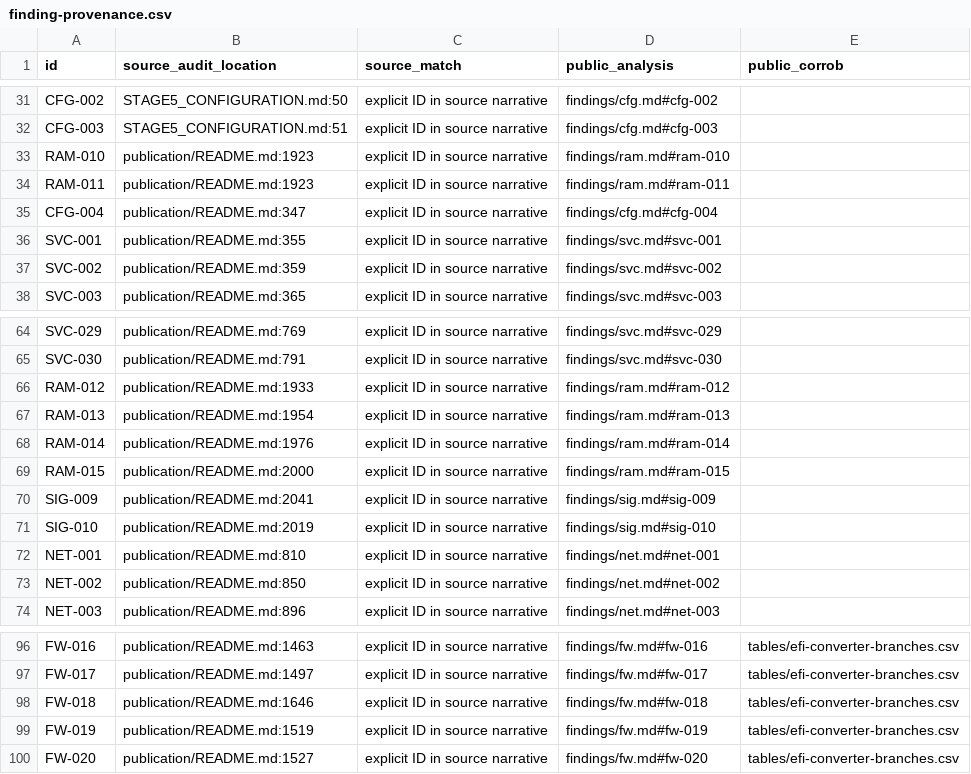
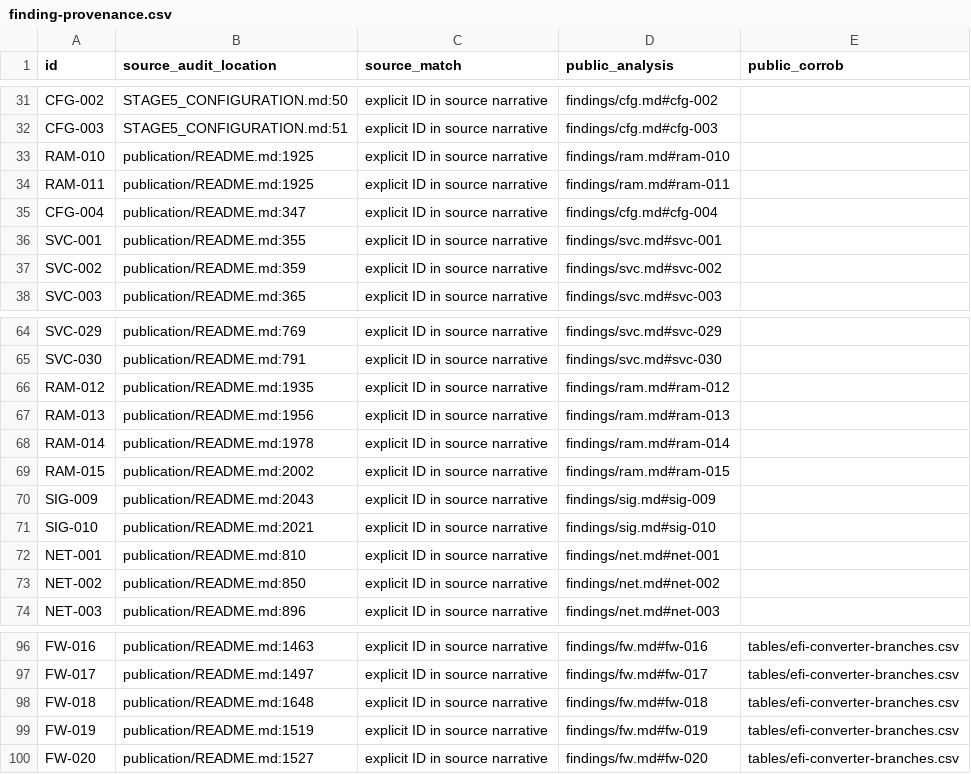
Before and after one commit to hideouts-io/macos-install-security-research, a CSV file: tables/finding-provenance.csv, drawn as a sheet; only a part is shown, gaps mark what is left out.

```diff
--- a/tables/finding-provenance.csv
+++ b/tables/finding-provenance.csv
@@ -32,4 +32,4 @@ CFG-002,STAGE5_CONFIGURATION.md:50,explicit ID in source narrative,findings/cfg.
 CFG-003,STAGE5_CONFIGURATION.md:51,explicit ID in source narrative,findings/cfg.md#cfg-003,
-RAM-010,publication/README.md:1923,explicit ID in source narrative,findings/ram.md#ram-010,
-RAM-011,publication/README.md:1923,explicit ID in source narrative,findings/ram.md#ram-011,
+RAM-010,publication/README.md:1925,explicit ID in source narrative,findings/ram.md#ram-010,
+RAM-011,publication/README.md:1925,explicit ID in source narrative,findings/ram.md#ram-011,
 CFG-004,publication/README.md:347,explicit ID in source narrative,findings/cfg.md#cfg-004,
@@ -65,8 +65,8 @@ SVC-029,publication/README.md:769,explicit ID in source narrative,findings/svc.m
 SVC-030,publication/README.md:791,explicit ID in source narrative,findings/svc.md#svc-030,
-RAM-012,publication/README.md:1933,explicit ID in source narrative,findings/ram.md#ram-012,
-RAM-013,publication/README.md:1954,explicit ID in source narrative,findings/ram.md#ram-013,
-RAM-014,publication/README.md:1976,explicit ID in source narrative,findings/ram.md#ram-014,
-RAM-015,publication/README.md:2000,explicit ID in source narrative,findings/ram.md#ram-015,
-SIG-009,publication/README.md:2041,explicit ID in source narrative,findings/sig.md#sig-009,
-SIG-010,publication/README.md:2019,explicit ID in source narrative,findings/sig.md#sig-010,
+RAM-012,publication/README.md:1935,explicit ID in source narrative,findings/ram.md#ram-012,
+RAM-013,publication/README.md:1956,explicit ID in source narrative,findings/ram.md#ram-013,
+RAM-014,publication/README.md:1978,explicit ID in source narrative,findings/ram.md#ram-014,
+RAM-015,publication/README.md:2002,explicit ID in source narrative,findings/ram.md#ram-015,
+SIG-009,publication/README.md:2043,explicit ID in source narrative,findings/sig.md#sig-009,
+SIG-010,publication/README.md:2021,explicit ID in source narrative,findings/sig.md#sig-010,
 NET-001,publication/README.md:810,explicit ID in source narrative,findings/net.md#net-001,
@@ -97,3 +97,3 @@ FW-016,publication/README.md:1463,explicit ID in source narrative,findings/fw.md
 FW-017,publication/README.md:1497,explicit ID in source narrative,findings/fw.md#fw-017,tables/efi-converter-branches.csv
-FW-018,publication/README.md:1646,explicit ID in source narrative,findings/fw.md#fw-018,tables/efi-converter-branches.csv
+FW-018,publication/README.md:1648,explicit ID in source narrative,findings/fw.md#fw-018,tables/efi-converter-branches.csv
 FW-019,publication/README.md:1519,explicit ID in source narrative,findings/fw.md#fw-019,tables/efi-converter-branches.csv
```
Also changed, not shown: tables/findings.csv, 18 other files.
